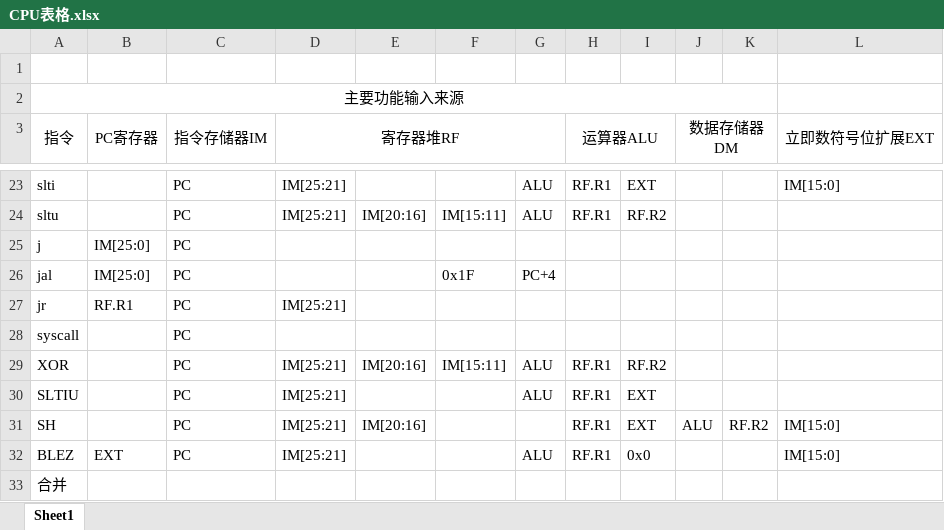
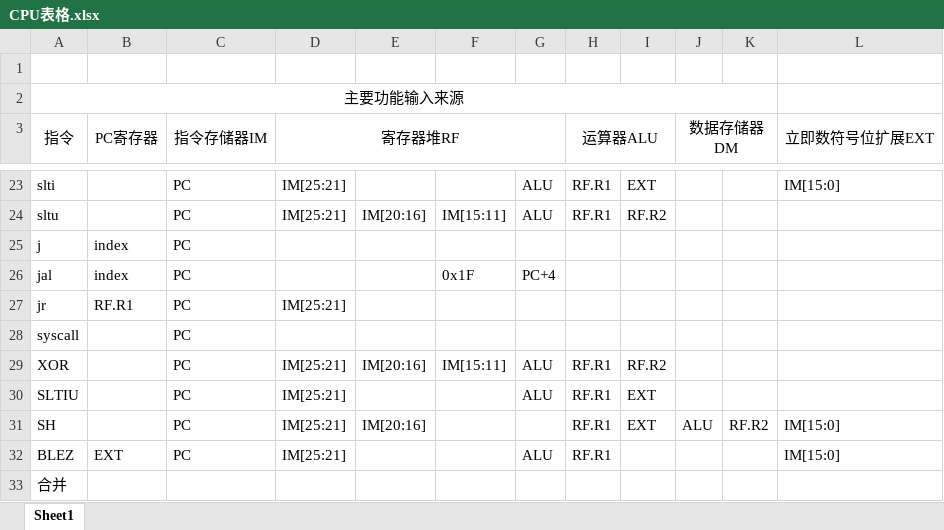
Before and after one commit to lnsqrt2/CPU_LAB, an Excel workbook: Lab4CPU设计实验/CPU表格.xlsx, sheet Sheet1, drawn as a sheet; only a part is shown, gaps mark what is left out; values as stored, in another font and other column widths than the file's, no borders; the diff names each change by its address in the sheet, - before the commit and + after, or states it on an @@ line.

```diff
--- a/Lab4CPU设计实验/CPU表格.xlsx (sheet Sheet1)
+++ b/Lab4CPU设计实验/CPU表格.xlsx (sheet Sheet1)
-B25:B26 (PC寄存器): IM[25:0]
+B25:B26 (PC寄存器): index
-I32: 0x0
+I32: (empty)
```
Also changed, not shown: Lab4CPU设计实验/指令表.xlsx, 19 other files.
